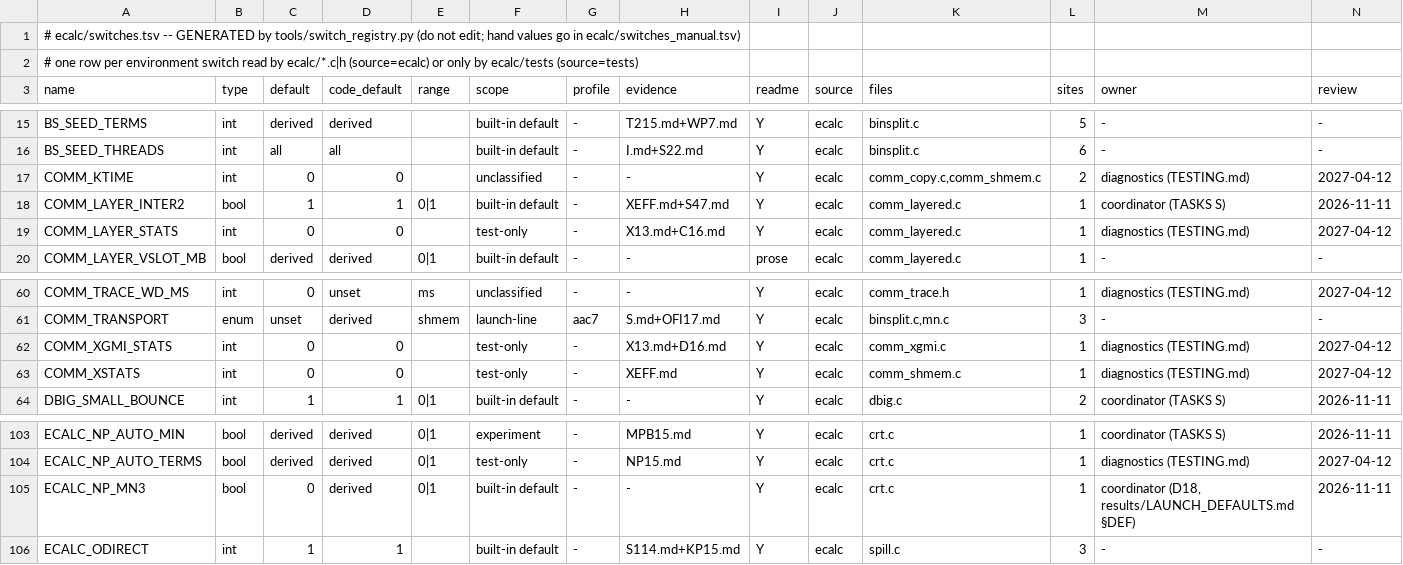
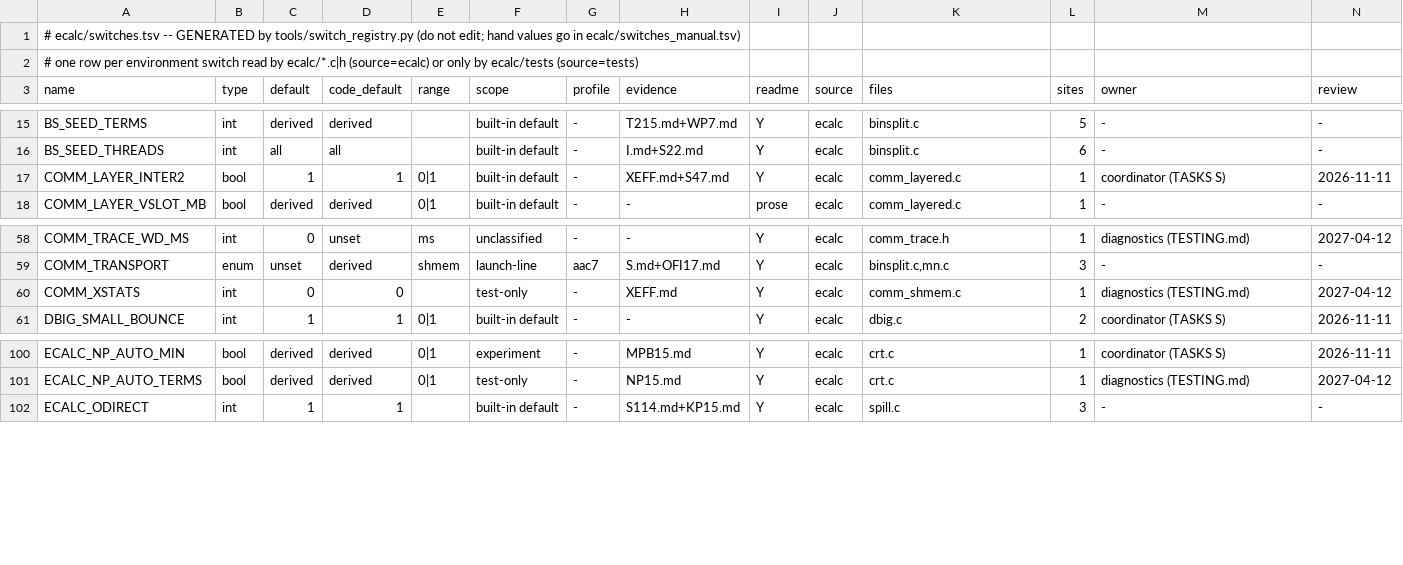
Before and after one commit to cecoppola/ntt, a TSV file: ecalc/switches.tsv, drawn as a sheet; only a part is shown, gaps mark what is left out; rows hold the shown columns only; the diff names each change by its address in the sheet, - before the commit and + after, or states it on an @@ line.

```diff
--- a/ecalc/switches.tsv
+++ b/ecalc/switches.tsv
-row 17: COMM_KTIME | int | 0 | 0 |  | unclassified | - | - | Y | ecalc | comm_copy.c,comm_shmem.c | 2 | diagnostics (TESTING.md) | 2027-04-12
-row 19: COMM_LAYER_STATS | int | 0 | 0 |  | test-only | - | X13.md+C16.md | Y | ecalc | comm_layered.c | 1 | diagnostics (TESTING.md) | 2027-04-12
-row 62: COMM_XGMI_STATS | int | 0 | 0 |  | test-only | - | X13.md+D16.md | Y | ecalc | comm_xgmi.c | 1 | diagnostics (TESTING.md) | 2027-04-12
-row 105: ECALC_NP_MN3 | bool | 0 | derived | 0|1 | built-in default | - | - | Y | ecalc | crt.c | 1 | coordinator (D18, results/LAUNCH_DEFAULTS.md §DEF) | 2026-11-11
```
Also changed, not shown: ecalc/switches_manual.tsv, ecalc/switches_review.tsv, 27 other files.
